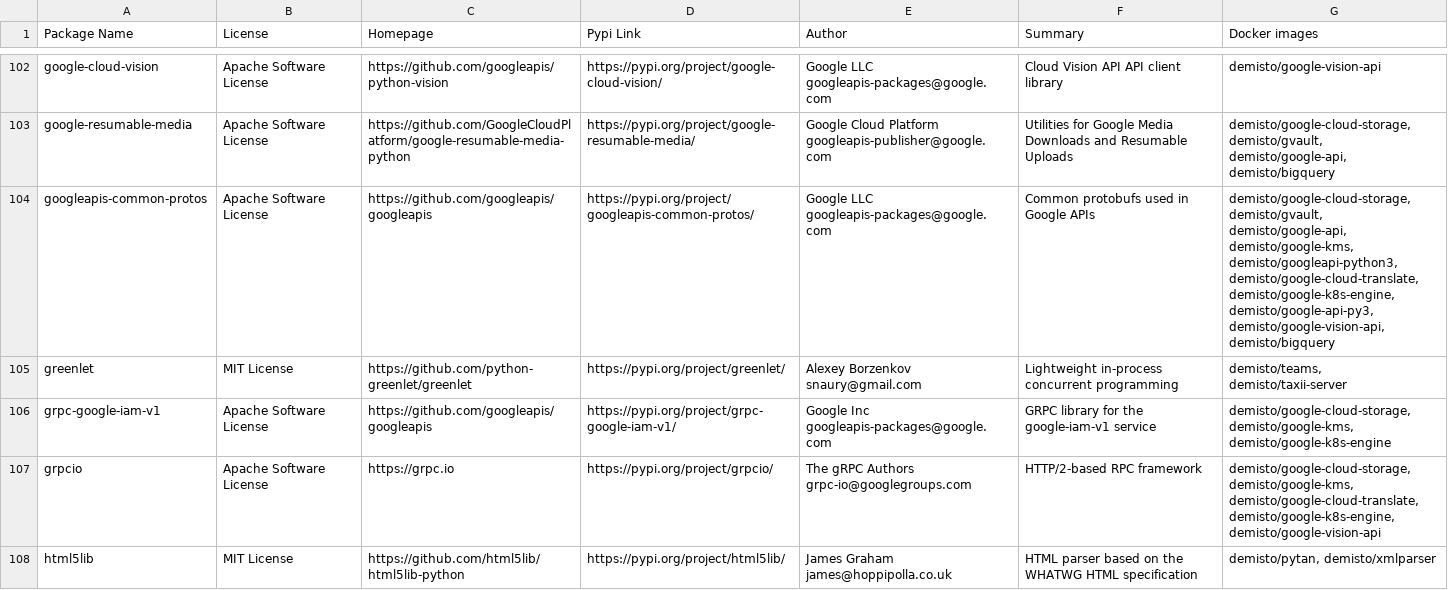
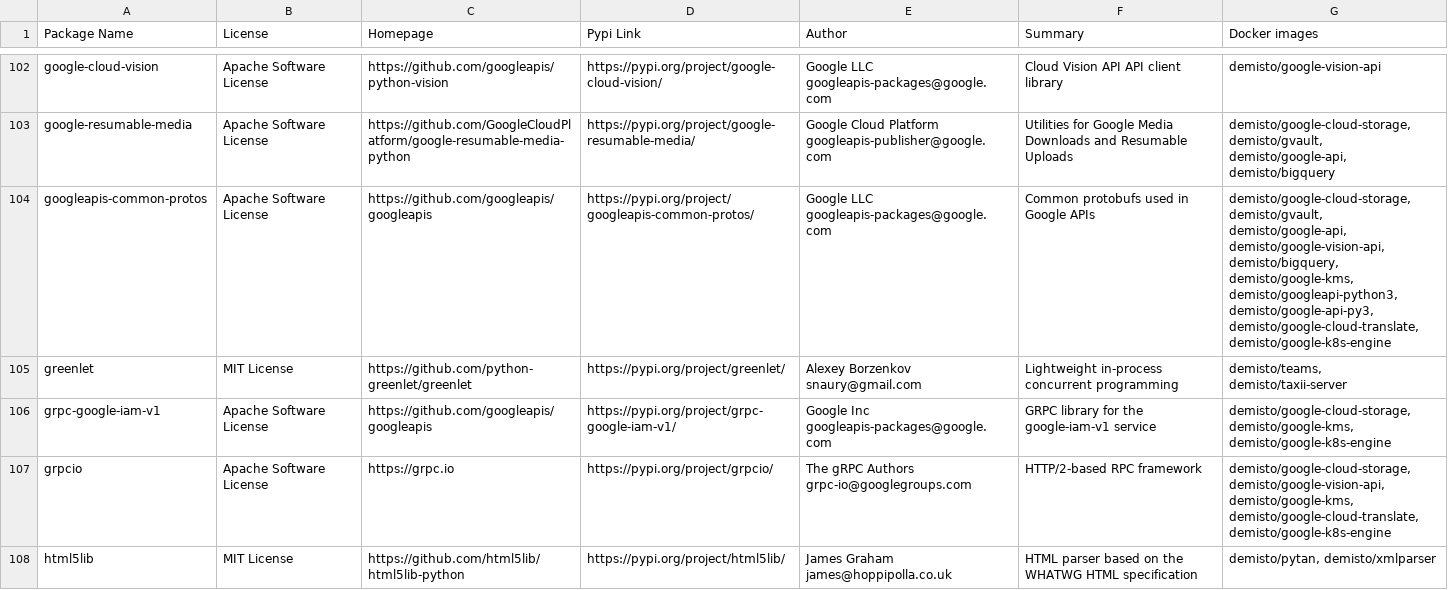
Before and after one commit to yalonso7/dockerfiles, a CSV file: used_packages.csv, drawn as a sheet; only a part is shown, gaps mark what is left out; the diff covers the shown part only.

Commit message:
Wed May 27 01:07:06 UTC 2020: automatic docker repository update

```diff
--- a/used_packages.csv
+++ b/used_packages.csv
@@ -103,6 +103,6 @@ google-cloud-vision,Apache Software License,https://github.com/googleapis/python
 google-resumable-media,Apache Software License,https://github.com/GoogleCloudPlatform/google-resumable-media-python,https://pypi.org/project/google-resumable-media/,Google Cloud Platform googleapis-publisher@google.com,Utilities for Google Media Downloads and Resumable Uploads,"demisto/google-cloud-storage, demisto/gvault, demisto/google-api, demisto/bigquery"
-googleapis-common-protos,Apache Software License,https://github.com/googleapis/googleapis,https://pypi.org/project/googleapis-common-protos/,Google LLC googleapis-packages@google.com,Common protobufs used in Google APIs,"demisto/google-cloud-storage, demisto/gvault, demisto/google-api, demisto/google-kms, demisto/googleapi-python3, demisto/google-cloud-translate, demisto/google-k8s-engine, demisto/google-api-py3, demisto/google-vision-api, demisto/bigquery"
+googleapis-common-protos,Apache Software License,https://github.com/googleapis/googleapis,https://pypi.org/project/googleapis-common-protos/,Google LLC googleapis-packages@google.com,Common protobufs used in Google APIs,"demisto/google-cloud-storage, demisto/gvault, demisto/google-api, demisto/google-vision-api, demisto/bigquery, demisto/google-kms, demisto/googleapi-python3, demisto/google-api-py3, demisto/google-cloud-translate, demisto/google-k8s-engine"
 greenlet,MIT License,https://github.com/python-greenlet/greenlet,https://pypi.org/project/greenlet/,Alexey Borzenkov snaury@gmail.com,Lightweight in-process concurrent programming,"demisto/teams, demisto/taxii-server"
 grpc-google-iam-v1,Apache Software License,https://github.com/googleapis/googleapis,https://pypi.org/project/grpc-google-iam-v1/,Google Inc googleapis-packages@google.com,GRPC library for the google-iam-v1 service,"demisto/google-cloud-storage, demisto/google-kms, demisto/google-k8s-engine"
-grpcio,Apache Software License,https://grpc.io,https://pypi.org/project/grpcio/,The gRPC Authors grpc-io@googlegroups.com,HTTP/2-based RPC framework,"demisto/google-cloud-storage, demisto/google-kms, demisto/google-cloud-translate, demisto/google-k8s-engine, demisto/google-vision-api"
+grpcio,Apache Software License,https://grpc.io,https://pypi.org/project/grpcio/,The gRPC Authors grpc-io@googlegroups.com,HTTP/2-based RPC framework,"demisto/google-cloud-storage, demisto/google-vision-api, demisto/google-kms, demisto/google-cloud-translate, demisto/google-k8s-engine"
 html5lib,MIT License,https://github.com/html5lib/html5lib-python,https://pypi.org/project/html5lib/,James Graham james@hoppipolla.co.uk,HTML parser based on the WHATWG HTML specification,"demisto/pytan, demisto/xmlparser"
```
Also changed, not shown: 3 added rows, 1 removed row and 41 edited cells elsewhere in this file, 30 other files.
